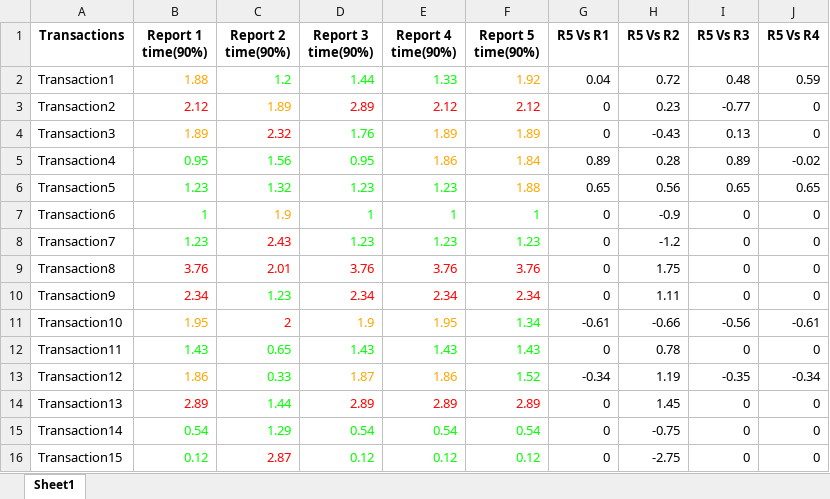
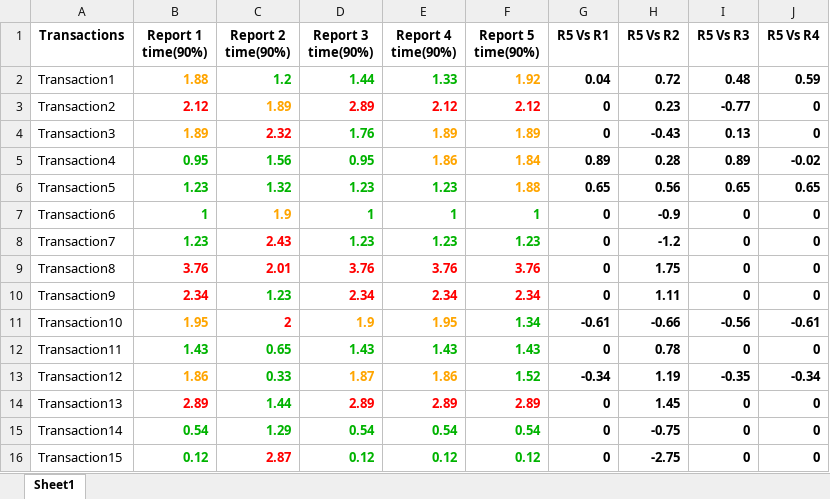
Before and after one commit to neeraj-2011/excelcomp, an Excel workbook: consolidated_report.xlsx, sheet Sheet1, drawn as a sheet; values as stored, in another font and other column widths than the file's, no borders; the diff names each change by its address in the sheet, - before the commit and + after, or states it on an @@ line.

```diff
--- a/consolidated_report.xlsx (sheet Sheet1)
+++ b/consolidated_report.xlsx (sheet Sheet1)
-B2:J16 bold: off
+B2:J16 bold: on
-C2:E2 text colour: #00FF00
+C2:E2 text colour: #00B300
-D4 text colour: #00FF00
+D4 text colour: #00B300
-B5:D5 text colour: #00FF00
+B5:D5 text colour: #00B300
-B6:E6 text colour: #00FF00
+B6:E6 text colour: #00B300
-B7:B8 text colour: #00FF00
+B7:B8 text colour: #00B300
-D7:F8 text colour: #00FF00
+D7:F8 text colour: #00B300
-C10 text colour: #00FF00
+C10 text colour: #00B300
-F11 text colour: #00FF00
+F11 text colour: #00B300
-B12:F12 text colour: #00FF00
+B12:F12 text colour: #00B300
-C13:C14 text colour: #00FF00
+C13:C14 text colour: #00B300
-F13 text colour: #00FF00
+F13 text colour: #00B300
-B15:F15 text colour: #00FF00
+B15:F15 text colour: #00B300
-B16 text colour: #00FF00
+B16 text colour: #00B300
-D16:F16 text colour: #00FF00
+D16:F16 text colour: #00B300
```
Also changed, not shown: 1 other file.
